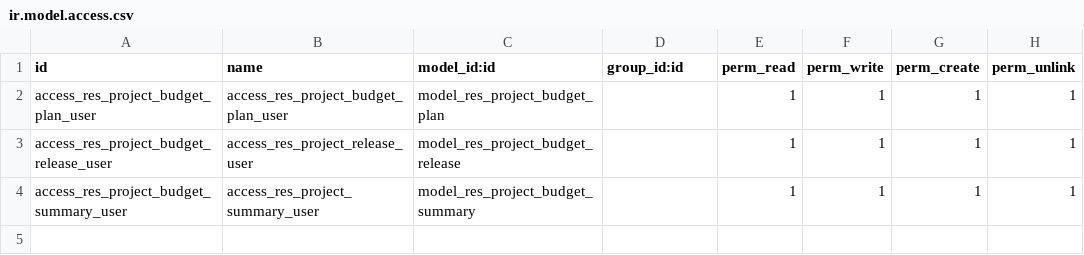
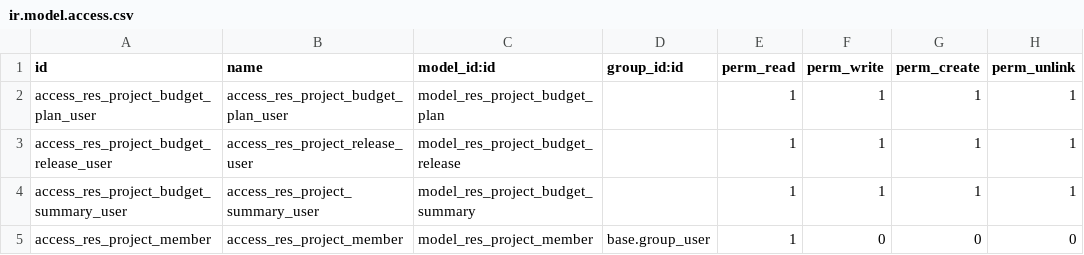
Before and after one commit to pabi2/pb2_addons, a CSV file: pabi_my_project/security/ir.model.access.csv, drawn as a sheet; the diff names each change by its address in the sheet, - before the commit and + after, or states it on an @@ line.

Commit message:
[ENH] project plan for project structure, rearrange view

```diff
--- a/pabi_my_project/security/ir.model.access.csv
+++ b/pabi_my_project/security/ir.model.access.csv
+row 5: access_res_project_member | access_res_project_member | model_res_project_member | base.group_user | 1 | 0 | 0 | 0
```
Also changed, not shown: 18 other files.
